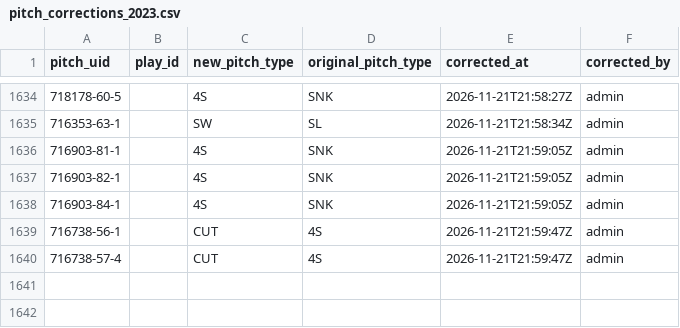
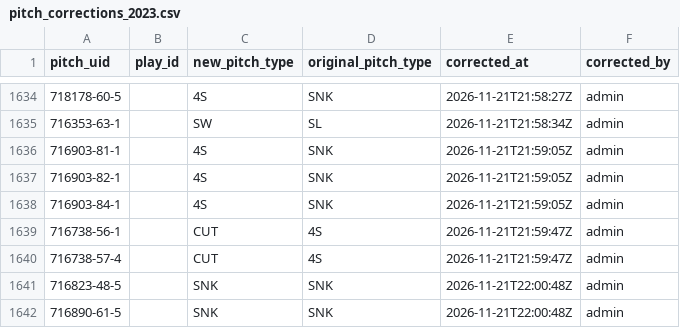
Before and after one commit to harrisonsrubin/pitching-app, a CSV file: corrections/pitch_corrections_2023.csv, drawn as a sheet; only a part is shown, gaps mark what is left out.

Commit message:
Pitch-type corrections 2023 (2 pitches)

```diff
--- a/corrections/pitch_corrections_2023.csv
+++ b/corrections/pitch_corrections_2023.csv
@@ -1640 +1640,3 @@ pitch_uid,play_id,new_pitch_type,original_pitch_type,corrected_at,corrected_by
 716738-57-4,,CUT,4S,2026-11-21T21:59:47Z,admin
+716823-48-5,,SNK,SNK,2026-11-21T22:00:48Z,admin
+716890-61-5,,SNK,SNK,2026-11-21T22:00:48Z,admin
```
